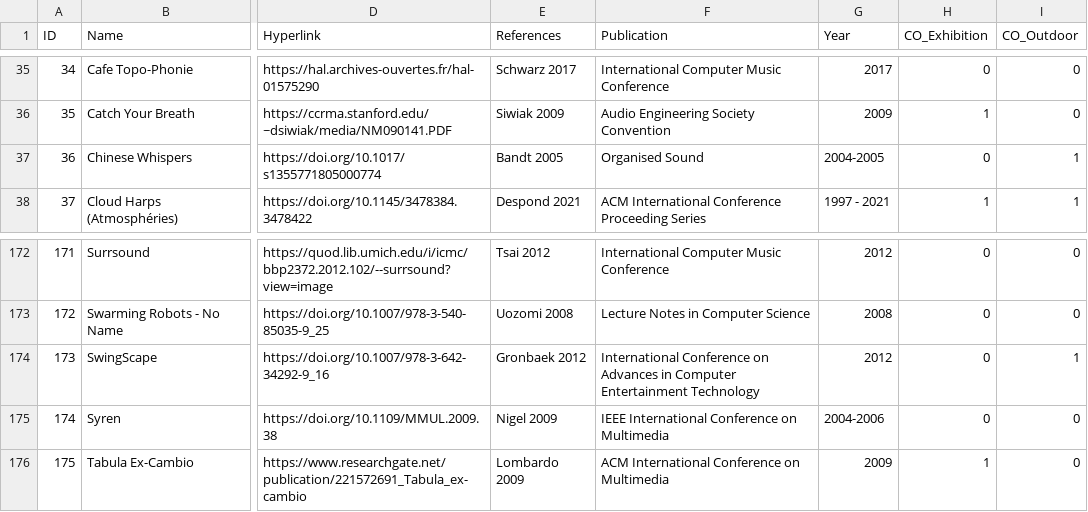
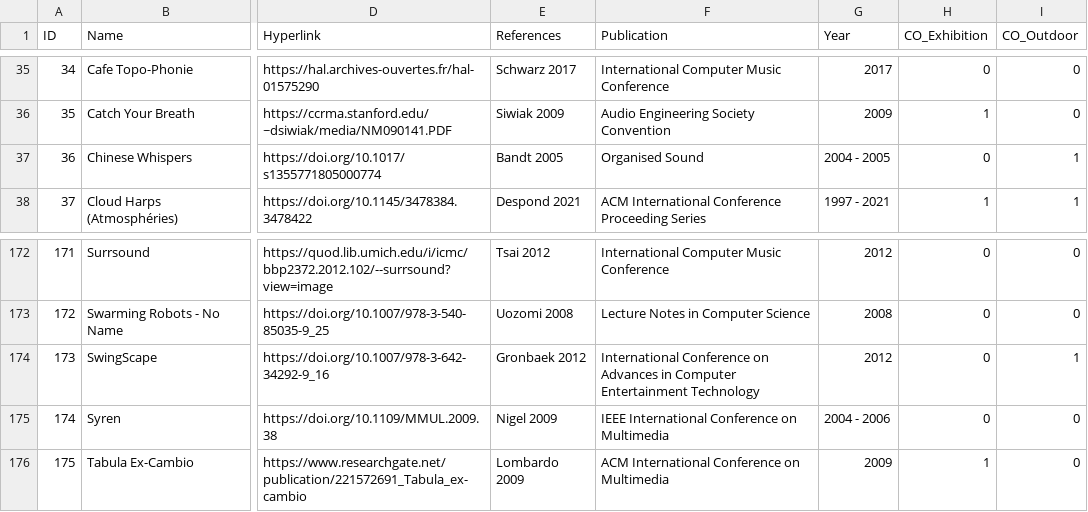
Before and after one commit to valerianF/ISI-Database, a CSV file: data/installationsList.csv, drawn as a sheet; only a part is shown, gaps mark what is left out; the diff names each change by its address in the sheet, - before the commit and + after, or states it on an @@ line.

```diff
--- a/data/installationsList.csv
+++ b/data/installationsList.csv
-G37 (Year): 2004-2005
+G37 (Year): 2004 - 2005
-G175 (Year): 2004-2006
+G175 (Year): 2004 - 2006
```
Also changed, not shown: 8 other files.
